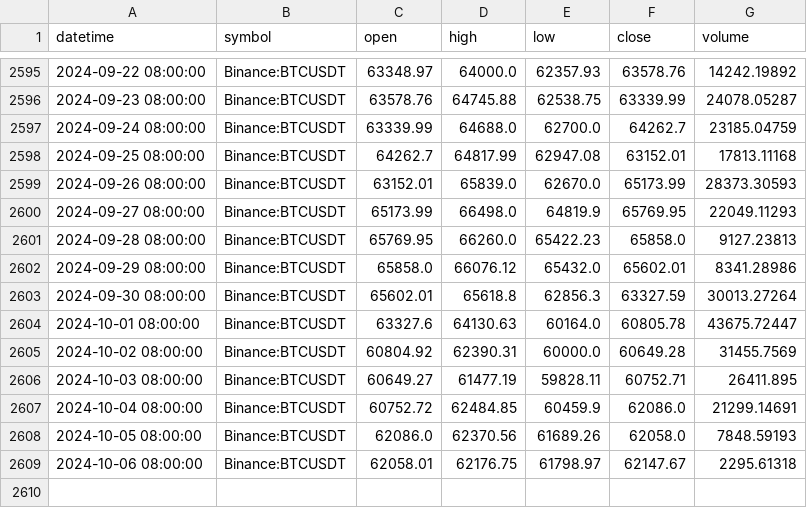
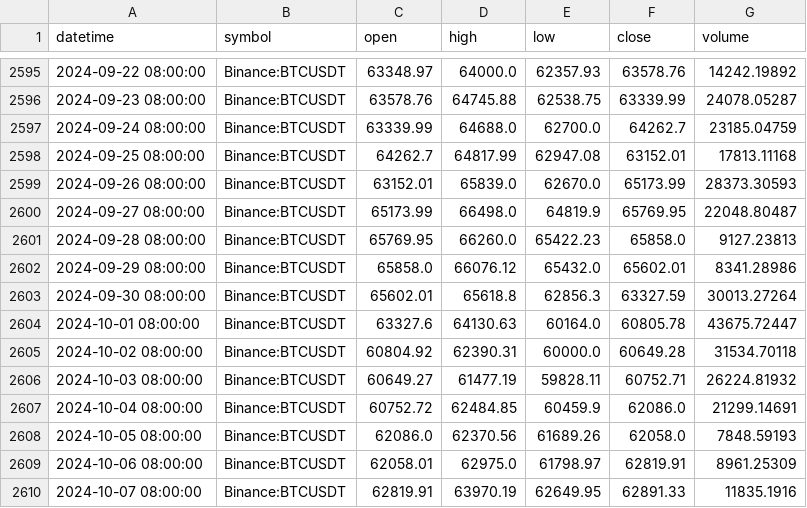
Before and after one commit to Rain1047/uchu_trade, a CSV file: backend/data_center/kline_data/BTC-1D.csv, drawn as a sheet; only a part is shown, gaps mark what is left out.

```diff
--- a/backend/data_center/kline_data/BTC-1D.csv
+++ b/backend/data_center/kline_data/BTC-1D.csv
@@ -2599,3 +2599,3 @@ datetime,symbol,open,high,low,close,volume
 2024-09-26 08:00:00,Binance:BTCUSDT,63152.01,65839.0,62670.0,65173.99,28373.30593
-2024-09-27 08:00:00,Binance:BTCUSDT,65173.99,66498.0,64819.9,65769.95,22049.11293
+2024-09-27 08:00:00,Binance:BTCUSDT,65173.99,66498.0,64819.9,65769.95,22048.80487
 2024-09-28 08:00:00,Binance:BTCUSDT,65769.95,66260.0,65422.23,65858.0,9127.23813
@@ -2604,6 +2604,7 @@ datetime,symbol,open,high,low,close,volume
 2024-10-01 08:00:00,Binance:BTCUSDT,63327.6,64130.63,60164.0,60805.78,43675.72447
-2024-10-02 08:00:00,Binance:BTCUSDT,60804.92,62390.31,60000.0,60649.28,31455.7569
-2024-10-03 08:00:00,Binance:BTCUSDT,60649.27,61477.19,59828.11,60752.71,26411.895
+2024-10-02 08:00:00,Binance:BTCUSDT,60804.92,62390.31,60000.0,60649.28,31534.70118
+2024-10-03 08:00:00,Binance:BTCUSDT,60649.27,61477.19,59828.11,60752.71,26224.81932
 2024-10-04 08:00:00,Binance:BTCUSDT,60752.72,62484.85,60459.9,62086.0,21299.14691
 2024-10-05 08:00:00,Binance:BTCUSDT,62086.0,62370.56,61689.26,62058.0,7848.59193
-2024-10-06 08:00:00,Binance:BTCUSDT,62058.01,62176.75,61798.97,62147.67,2295.61318
+2024-10-06 08:00:00,Binance:BTCUSDT,62058.01,62975.0,61798.97,62819.91,8961.25309
+2024-10-07 08:00:00,Binance:BTCUSDT,62819.91,63970.19,62649.95,62891.33,11835.1916
```
Also changed, not shown: backend/data_center/kline_data/SOL-1D.csv, 8 other files.
